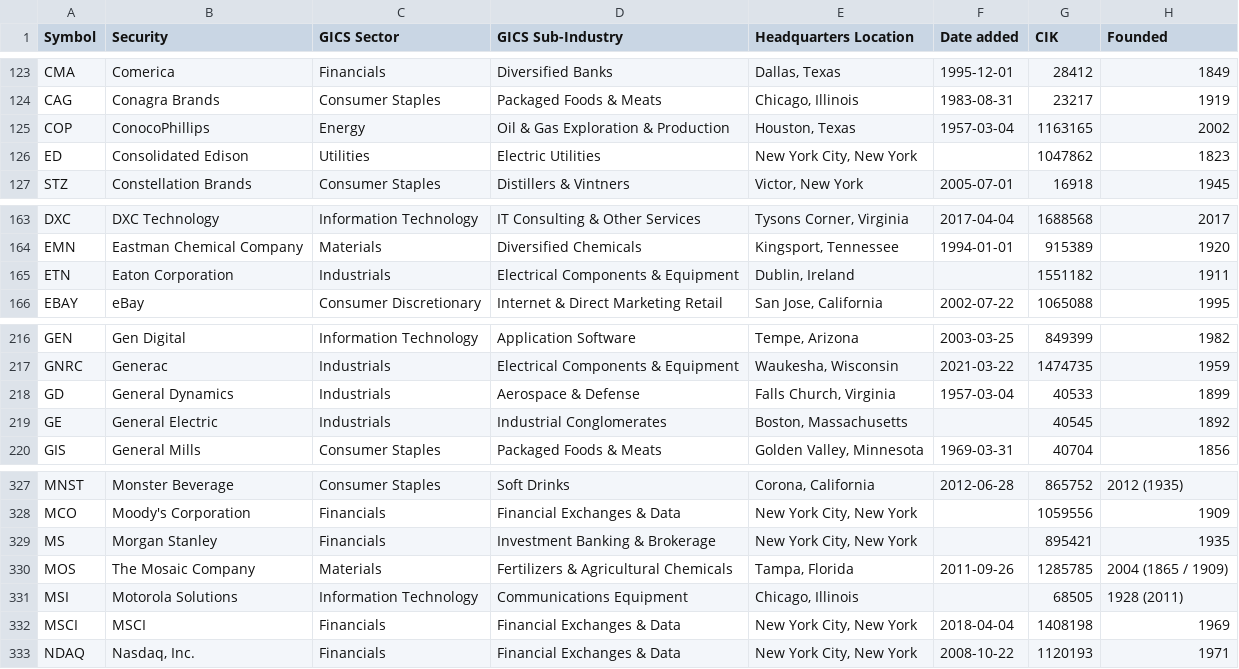
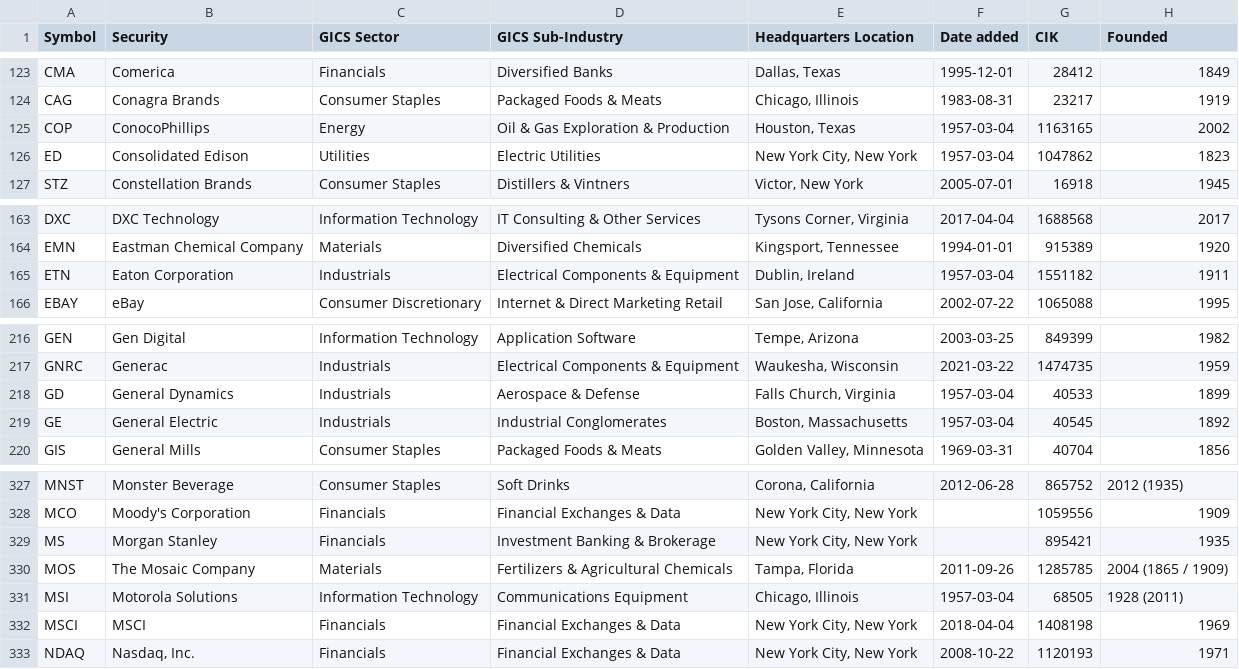
Before and after one commit to dylanroy/sandp500-dataset, a CSV file: data.csv, drawn as a sheet; only a part is shown, gaps mark what is left out.

Commit message:
Latest data: Wed Feb 15 23:01:30 UTC 2023

```diff
--- a/data.csv
+++ b/data.csv
@@ -125,3 +125,3 @@ CAG,Conagra Brands,Consumer Staples,Packaged Foods & Meats,"Chicago, Illinois",1
 COP,ConocoPhillips,Energy,Oil & Gas Exploration & Production,"Houston, Texas",1957-03-04,1163165,2002
-ED,Consolidated Edison,Utilities,Electric Utilities,"New York City, New York",,1047862,1823
+ED,Consolidated Edison,Utilities,Electric Utilities,"New York City, New York",1957-03-04,1047862,1823
 STZ,Constellation Brands,Consumer Staples,Distillers & Vintners,"Victor, New York",2005-07-01,16918,1945
@@ -164,3 +164,3 @@ DXC,DXC Technology,Information Technology,IT Consulting & Other Services,"Tysons
 EMN,Eastman Chemical Company,Materials,Diversified Chemicals,"Kingsport, Tennessee",1994-01-01,915389,1920
-ETN,Eaton Corporation,Industrials,Electrical Components & Equipment,"Dublin, Ireland",,1551182,1911
+ETN,Eaton Corporation,Industrials,Electrical Components & Equipment,"Dublin, Ireland",1957-03-04,1551182,1911
 EBAY,eBay,Consumer Discretionary,Internet & Direct Marketing Retail,"San Jose, California",2002-07-22,1065088,1995
@@ -218,3 +218,3 @@ GNRC,Generac,Industrials,Electrical Components & Equipment,"Waukesha, Wisconsin"
 GD,General Dynamics,Industrials,Aerospace & Defense,"Falls Church, Virginia",1957-03-04,40533,1899
-GE,General Electric,Industrials,Industrial Conglomerates,"Boston, Massachusetts",,40545,1892
+GE,General Electric,Industrials,Industrial Conglomerates,"Boston, Massachusetts",1957-03-04,40545,1892
 GIS,General Mills,Consumer Staples,Packaged Foods & Meats,"Golden Valley, Minnesota",1969-03-31,40704,1856
@@ -330,3 +330,3 @@ MS,Morgan Stanley,Financials,Investment Banking & Brokerage,"New York City, New
 MOS,The Mosaic Company,Materials,Fertilizers & Agricultural Chemicals,"Tampa, Florida",2011-09-26,1285785,2004 (1865 / 1909)
-MSI,Motorola Solutions,Information Technology,Communications Equipment,"Chicago, Illinois",,68505,1928 (2011)
+MSI,Motorola Solutions,Information Technology,Communications Equipment,"Chicago, Illinois",1957-03-04,68505,1928 (2011)
 MSCI,MSCI,Financials,Financial Exchanges & Data,"New York City, New York",2018-04-04,1408198,1969
```
